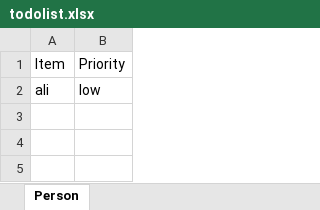
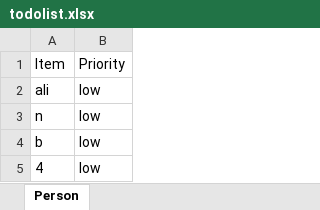
Before and after one commit to aliyassine101/Todo-list-backEnd, an Excel workbook: todolist.xlsx, sheet Person, drawn as a sheet; values as stored, in another font and other column widths than the file's, no borders; the diff names each change by its address in the sheet, - before the commit and + after, or states it on an @@ line.

```diff
--- a/todolist.xlsx (sheet Person)
+++ b/todolist.xlsx (sheet Person)
+row 3: n | low
+row 4: b | low
+row 5: 4 | low
```
Also changed, not shown: 3 other files.
